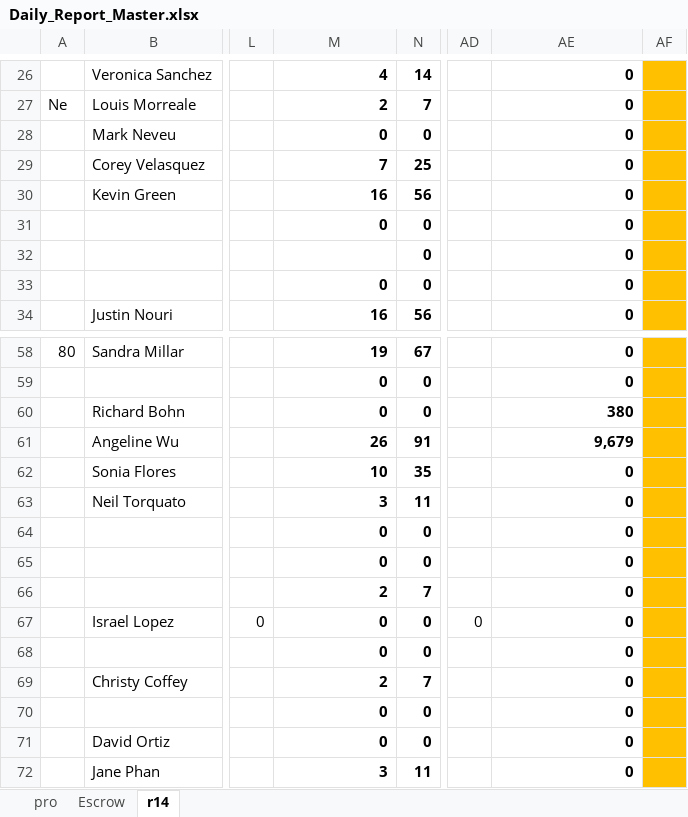
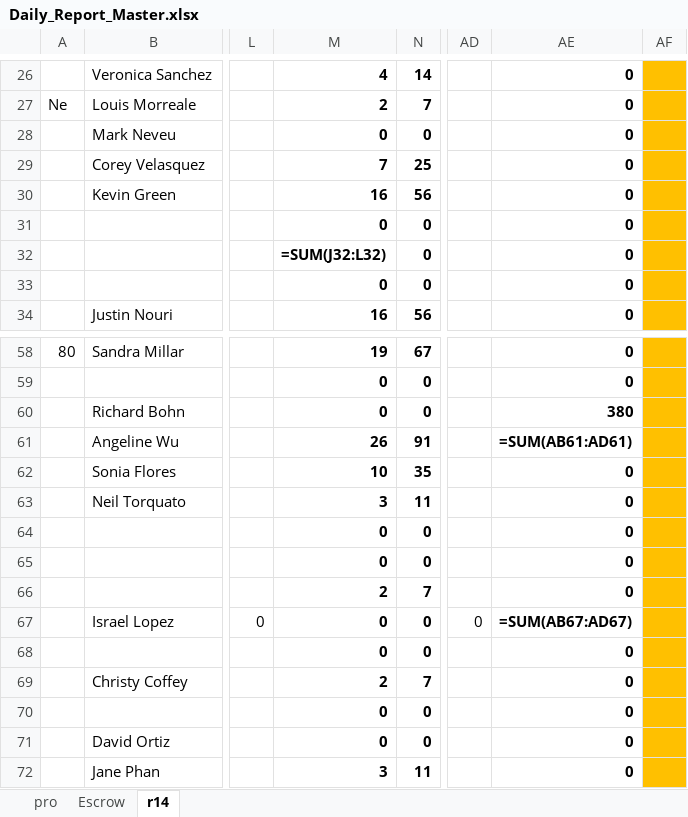
Before and after one commit to pacificcoasttitle/manager-reports, an Excel workbook: docs/templates/Daily_Report_Master.xlsx, sheet r14, drawn as a sheet; only a part is shown, gaps mark what is left out; values as stored, in another font and other column widths than the file's, no borders; formulas without a stored value are shown as written; 1 other sheet too large or unreadable and not compared; the diff covers the shown part only; the diff names each change by its address in the sheet, - before the commit and + after, or states it on an @@ line.

```diff
--- a/docs/templates/Daily_Report_Master.xlsx (sheet r14)
+++ b/docs/templates/Daily_Report_Master.xlsx (sheet r14)
-M32: (empty)
+M32: =SUM(J32:L32)
-AE61: 9,679
+AE61: =SUM(AB61:AD61)
-AE67: 0
+AE67: =SUM(AB67:AD67)
```
Also changed, not shown: 17 edited cells elsewhere in this sheet, sheet Escrow, formulas that keep their value, hidden cells, 4 other files.
